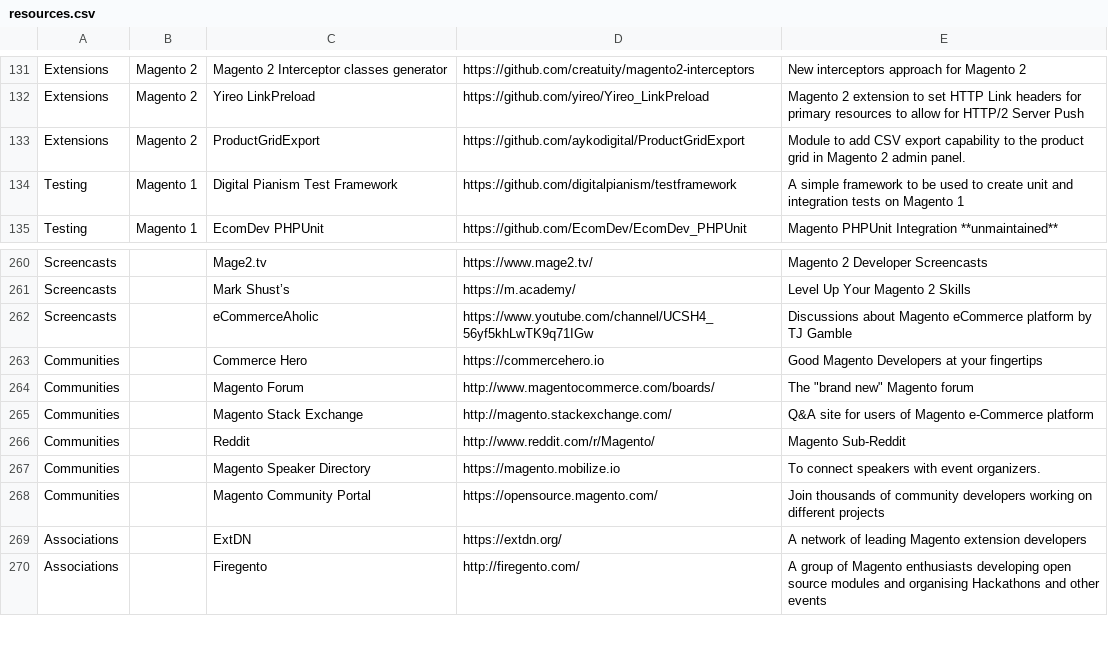
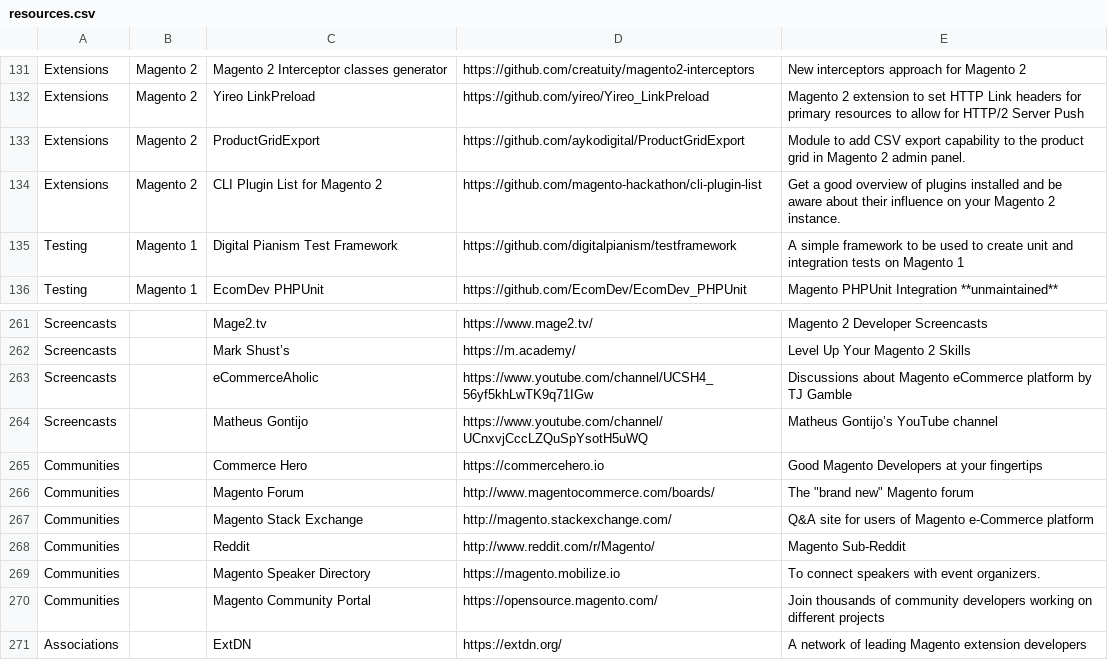
Before and after one commit to aleron75/mageres, a CSV file: resources.csv, drawn as a sheet; only a part is shown, gaps mark what is left out; the shorter side is filled out with more unchanged rows.

Commit message:
Add CLI Plugin List for Magento 2 and Matheus Gontijo’s YouTube channel

```diff
--- a/resources.csv
+++ b/resources.csv
@@ -133,2 +133,3 @@ Extensions,Magento 2,Yireo LinkPreload,https://github.com/yireo/Yireo_LinkPreloa
 Extensions,Magento 2,ProductGridExport,https://github.com/aykodigital/ProductGridExport,Module to add CSV export capability to the product grid in Magento 2 admin panel.
+Extensions,Magento 2,CLI Plugin List for Magento 2,https://github.com/magento-hackathon/cli-plugin-list,Get a good overview of plugins installed and be aware about their influence on your Magento 2 instance.
 Testing,Magento 1,Digital Pianism Test Framework,https://github.com/digitalpianism/testframework,A simple framework to be used to create unit and integration tests on Magento 1
@@ -262,2 +263,3 @@ Screencasts,,Mark Shust’s ,https://m.academy/,Level Up Your Magento 2 Skills
 Screencasts,,eCommerceAholic,https://www.youtube.com/channel/UCSH4_56yf5khLwTK9q71IGw,Discussions about Magento eCommerce platform by TJ Gamble
+Screencasts,,Matheus Gontijo,https://www.youtube.com/channel/UCnxvjCccLZQuSpYsotH5uWQ,Matheus Gontijo’s YouTube channel
 Communities,,Commerce Hero,https://commercehero.io,Good Magento Developers at your fingertips
```
Also changed, not shown: 1 other file.
